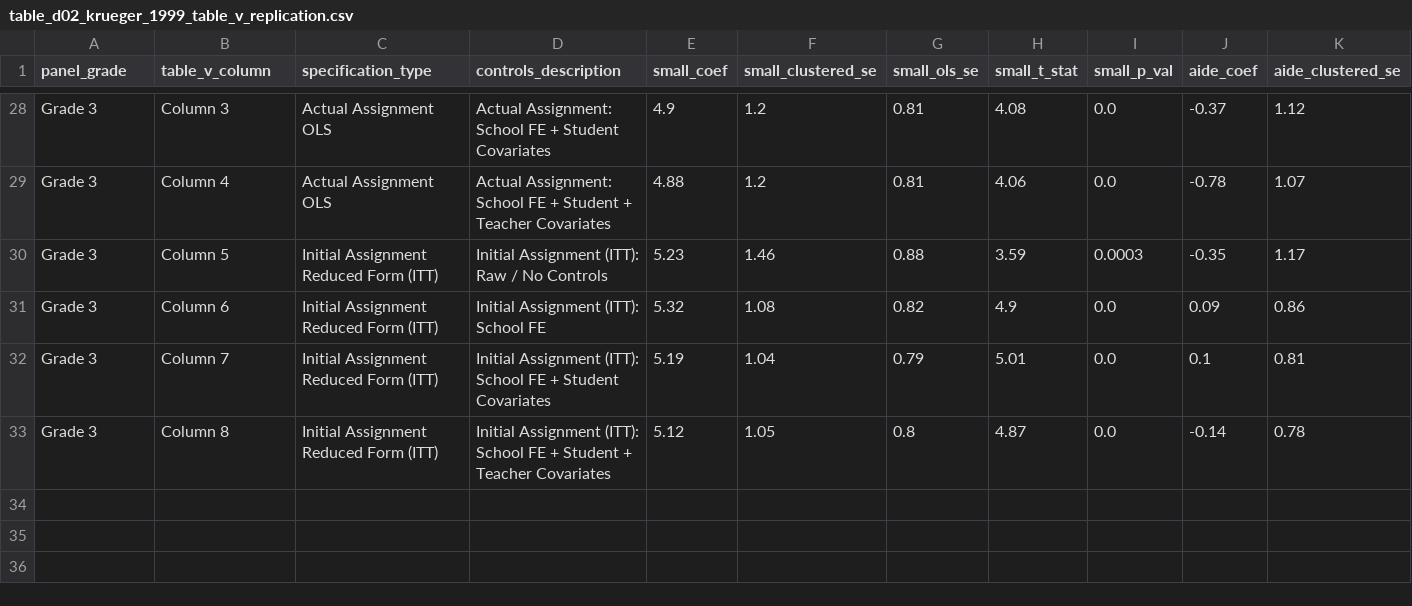
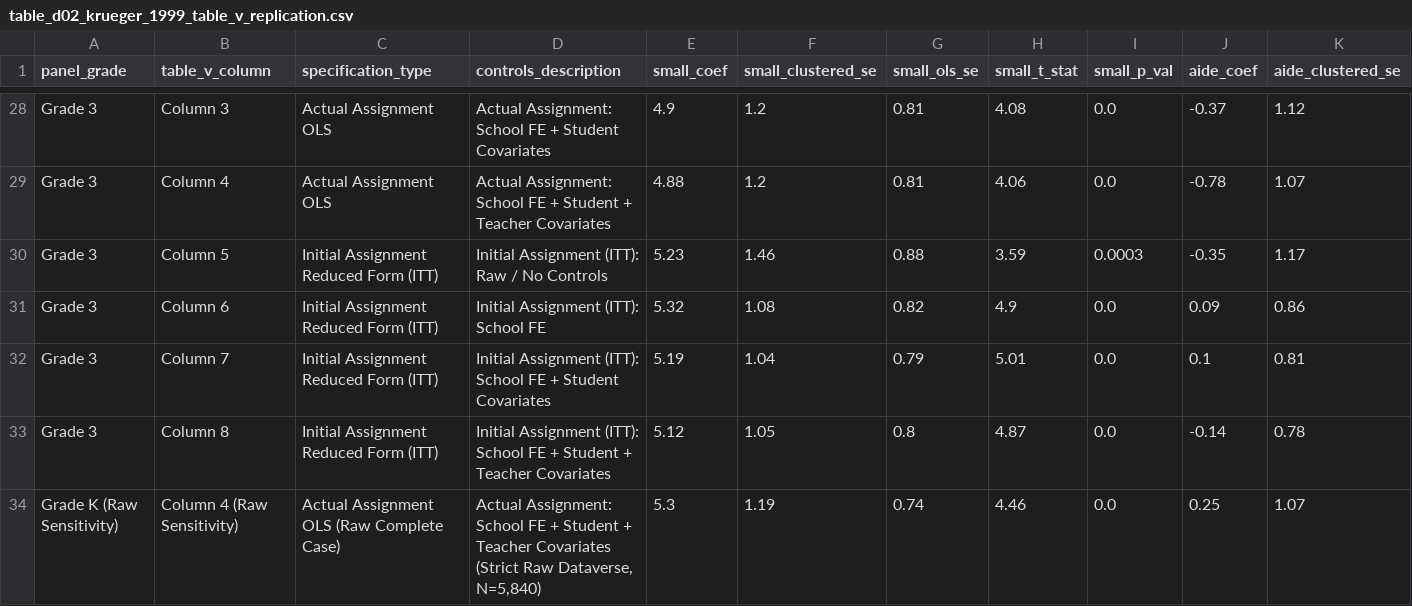
Before and after one commit to admiralorbiter/computational-sketchbook, a CSV file: 2026/2026-10-04-classroom-capacity/artifacts/tables/table_d02_krueger_1999_table_v_replication.csv, drawn as a sheet; only a part is shown, gaps mark what is left out; rows hold the shown columns only; the diff names each change by its address in the sheet, - before the commit and + after, or states it on an @@ line.

Commit message:
feat(phase6.2): finalize calibration patch across star replication artifacts and documentation

```diff
--- a/2026/2026-10-04-classroom-capacity/artifacts/tables/table_d02_krueger_1999_table_v_replication.csv
+++ b/2026/2026-10-04-classroom-capacity/artifacts/tables/table_d02_krueger_1999_table_v_replication.csv
+row 34: Grade K (Raw Sensitivity) | Column 4 (Raw Sensitivity) | Actual Assignment OLS (Raw Complete Case) | Actual Assignment: School FE + Student + Teacher Covariates (Strict Raw Dataverse, N=5,840) | 5.3 | 1.19 | 0.74 | 4.46 | 0.0 | 0.25 | 1.07
```
Also changed, not shown: 5 other files.
